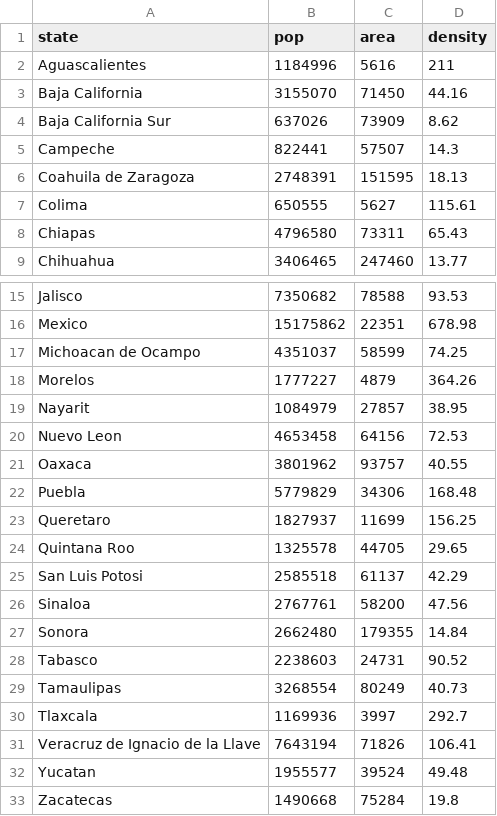
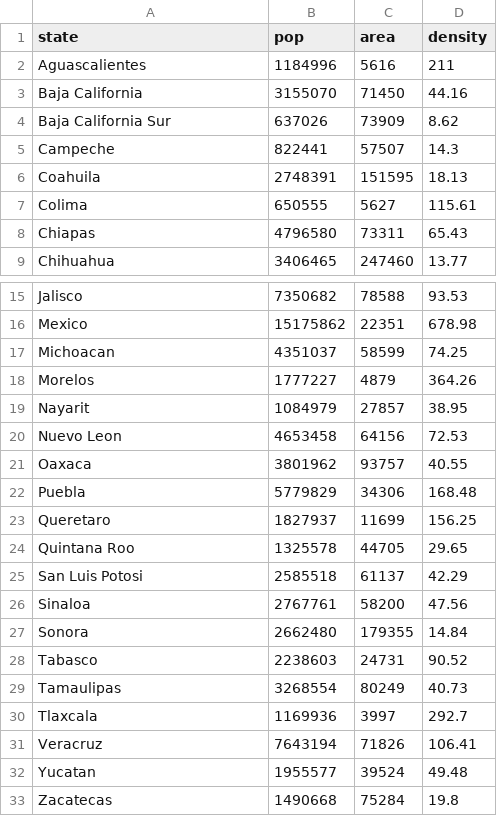
Before and after one commit to christianbnvdz/CSE163, a CSV file: geomap/Mexico.csv, drawn as a sheet; only a part is shown, gaps mark what is left out.

Commit message:
Synchronized state names in both csv and json. States fill is based off a threshold scale of population density.

```diff
--- a/geomap/Mexico.csv
+++ b/geomap/Mexico.csv
@@ -5,3 +5,3 @@ Baja California Sur,637026,73909,8.62
 Campeche,822441,57507,14.3
-Coahuila de Zaragoza,2748391,151595,18.13
+Coahuila,2748391,151595,18.13
 Colima,650555,5627,115.61
@@ -16,3 +16,3 @@ Jalisco,7350682,78588,93.53
 Mexico,15175862,22351,678.98
-Michoacan de Ocampo,4351037,58599,74.25
+Michoacan,4351037,58599,74.25
 Morelos,1777227,4879,364.26
@@ -30,3 +30,3 @@ Tamaulipas,3268554,80249,40.73
 Tlaxcala,1169936,3997,292.7
-Veracruz de Ignacio de la Llave,7643194,71826,106.41
+Veracruz,7643194,71826,106.41
 Yucatan,1955577,39524,49.48
```
Also changed, not shown: 2 other files.
